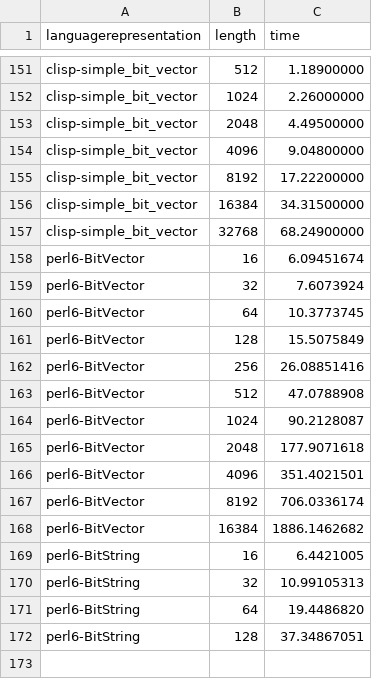
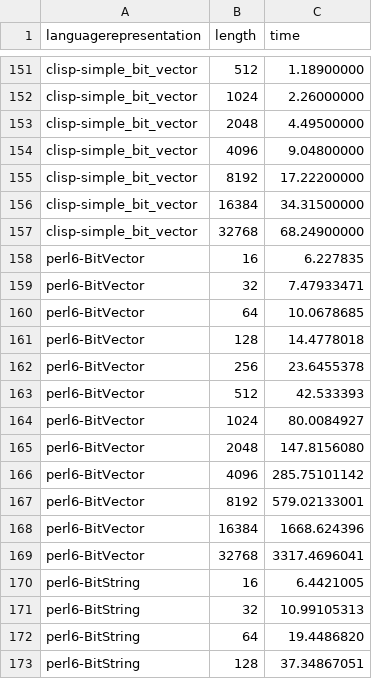
Before and after one commit to JJ/2016-ea-languages-wcci, a CSV file: measures-xover-2018.csv, drawn as a sheet; only a part is shown, gaps mark what is left out.

Commit message:
Updates with latest data with updated perl 6. Faster, but still slow

```diff
--- a/measures-xover-2018.csv
+++ b/measures-xover-2018.csv
@@ -157,13 +157,14 @@ clisp-simple_bit_vector, 16384, 34.31500000
 clisp-simple_bit_vector, 32768, 68.24900000
-perl6-BitVector,16,6.09451674
-perl6-BitVector,32,7.6073924
-perl6-BitVector,64,10.3773745
-perl6-BitVector,128,15.5075849
-perl6-BitVector,256,26.08851416
-perl6-BitVector,512,47.0788908
-perl6-BitVector,1024,90.2128087
-perl6-BitVector,2048,177.9071618
-perl6-BitVector,4096,351.4021501
-perl6-BitVector,8192,706.0336174
-perl6-BitVector,16384,1886.1462682
+perl6-BitVector,16,6.227835
+perl6-BitVector,32,7.47933471
+perl6-BitVector,64,10.0678685
+perl6-BitVector,128,14.4778018
+perl6-BitVector,256,23.6455378
+perl6-BitVector,512,42.533393
+perl6-BitVector,1024,80.0084927
+perl6-BitVector,2048,147.8156080
+perl6-BitVector,4096,285.75101142
+perl6-BitVector,8192,579.02133001
+perl6-BitVector,16384,1668.624396
+perl6-BitVector,32768,3317.4696041
 perl6-BitString,16,6.4421005
```
